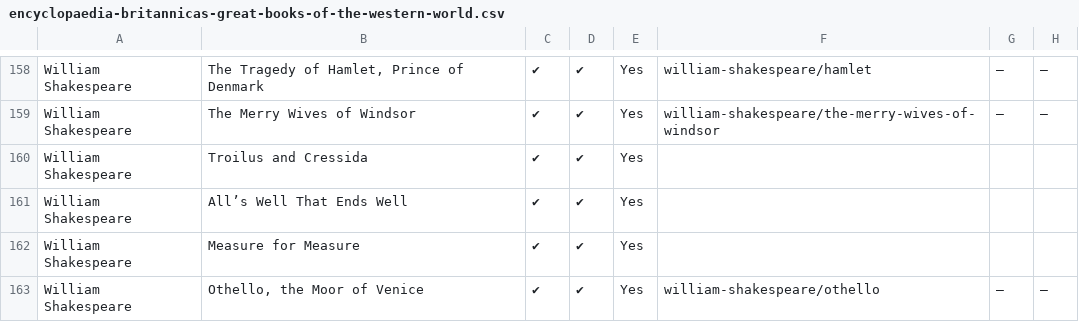
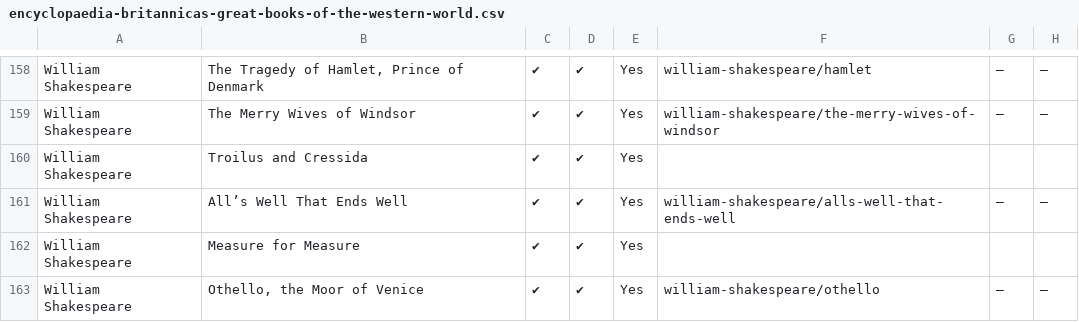
Before and after one commit to bentley/se-spreadsheets, a CSV file: collections/encyclopaedia-britannicas-great-books-of-the-western-world.csv, drawn as a sheet; only a part is shown, gaps mark what is left out.

Commit message:
We now have All’s Well That Ends Well

```diff
--- a/collections/encyclopaedia-britannicas-great-books-of-the-western-world.csv
+++ b/collections/encyclopaedia-britannicas-great-books-of-the-western-world.csv
@@ -173,3 +173,3 @@ William Shakespeare,The Merry Wives of Windsor,✔,✔,Yes,william-shakespeare/t
 William Shakespeare,Troilus and Cressida,✔,✔,Yes,,,
-William Shakespeare,All’s Well That Ends Well,✔,✔,Yes,,,
+William Shakespeare,All’s Well That Ends Well,✔,✔,Yes,william-shakespeare/alls-well-that-ends-well,—,—
 William Shakespeare,Measure for Measure,✔,✔,Yes,,,
```
